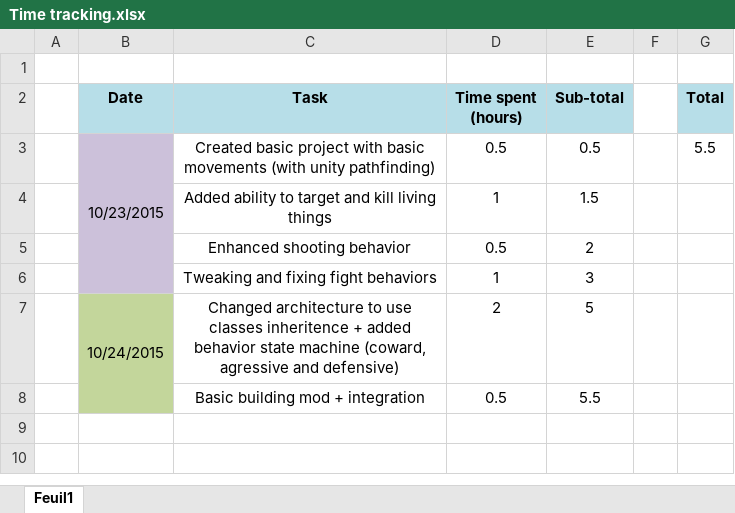
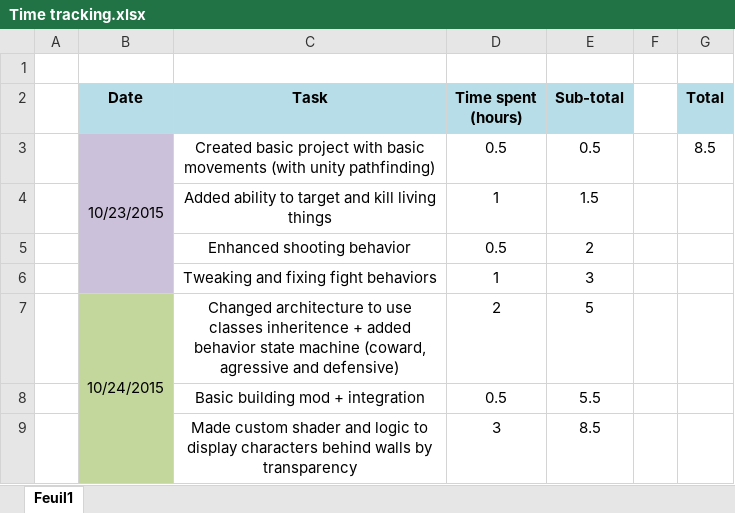
Before and after one commit to Thex-PiedDroit/Unity_Projects, an Excel workbook: Syndicate_Recreate/Time tracking.xlsx, sheet Feuil1, drawn as a sheet; values as stored, in another font and other column widths than the file's, no borders; the diff names each change by its address in the sheet, - before the commit and + after, or states it on an @@ line.

Commit message:
Added custom shader to render characters behind walls
Now, if a character goes behind an opaque obstacle, he will be rendered
in unlit colors through the obstacle.
It was shader class today and I was ahead of time so..

```diff
--- a/Syndicate_Recreate/Time tracking.xlsx (sheet Feuil1)
+++ b/Syndicate_Recreate/Time tracking.xlsx (sheet Feuil1)
-G3 (Total): 5.5
+G3 (Total): 8.5
+row 9:  |  | Made custom shader and logic to display characters behind walls by transparency | 3 | 8.5
```
Also changed, not shown: 33 other files.
